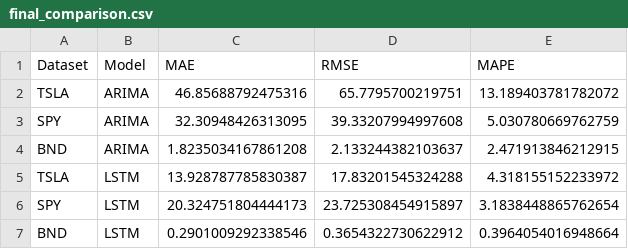
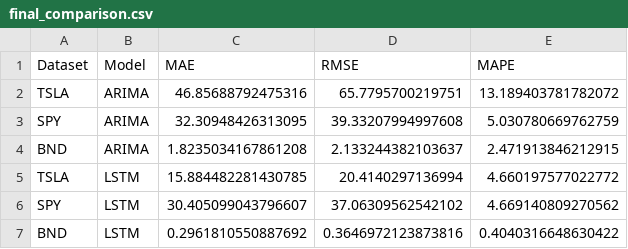
Before and after one commit to edent4313-star/portfolio-optimization, a CSV file: data/output/final_comparison.csv, drawn as a sheet.

```diff
--- a/data/output/final_comparison.csv
+++ b/data/output/final_comparison.csv
@@ -4,4 +4,4 @@ SPY,ARIMA,32.30948426313095,39.33207994997608,5.030780669762759
 BND,ARIMA,1.8235034167861208,2.133244382103637,2.471913846212915
-TSLA,LSTM,13.928787785830387,17.83201545324288,4.318155152233972
-SPY,LSTM,20.324751804444173,23.725308454915897,3.1838448865762654
-BND,LSTM,0.2901009292338546,0.3654322730622912,0.3964054016948664
+TSLA,LSTM,15.884482281430785,20.4140297136994,4.660197577022772
+SPY,LSTM,30.405099043796607,37.06309562542102,4.669140809270562
+BND,LSTM,0.2961810550887692,0.3646972123873816,0.4040316648630422
```
Also changed, not shown: data/output/best_models.csv, data/output/lstm_results.csv, 14 other files.
